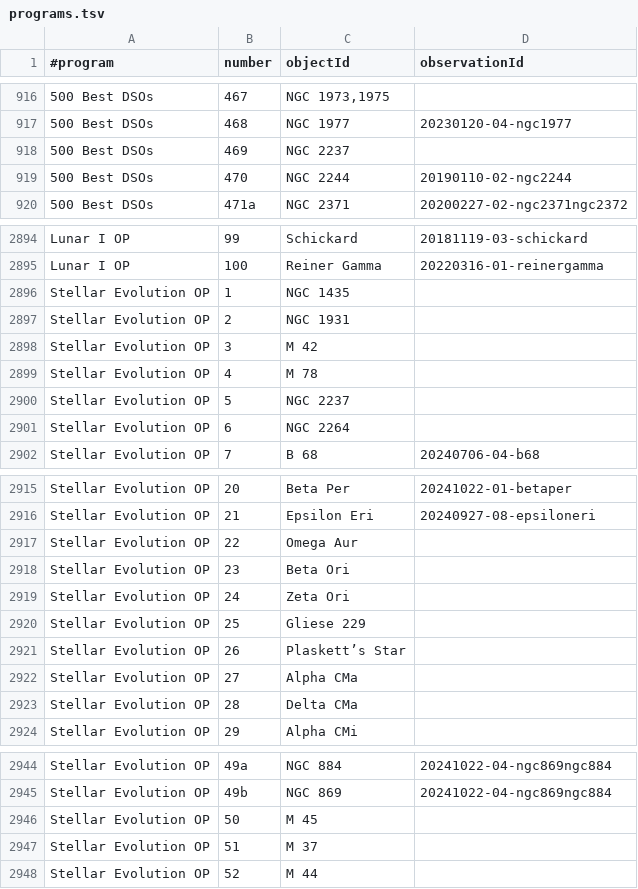
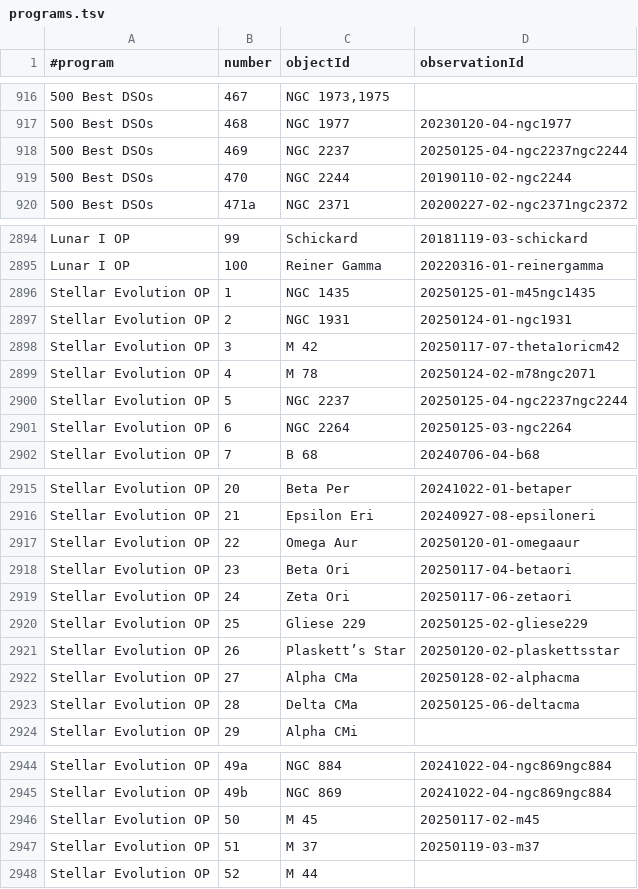
Before and after one commit to jonathanacross/astrodb, a TSV file: data/programs.tsv, drawn as a sheet; only a part is shown, gaps mark what is left out; the diff covers the shown part only; the diff names each change by its address in the sheet, - before the commit and + after, or states it on an @@ line.

Commit message:
adding observations through 2025-01-29

```diff
--- a/data/programs.tsv
+++ b/data/programs.tsv
-D918 (observationId): (empty)
+D918 (observationId): 20250125-04-ngc2237ngc2244
-D2896 (observationId): (empty)
+D2896 (observationId): 20250125-01-m45ngc1435
-D2897 (observationId): (empty)
+D2897 (observationId): 20250124-01-ngc1931
-D2898 (observationId): (empty)
+D2898 (observationId): 20250117-07-theta1oricm42
-D2899 (observationId): (empty)
+D2899 (observationId): 20250124-02-m78ngc2071
-D2900 (observationId): (empty)
+D2900 (observationId): 20250125-04-ngc2237ngc2244
-D2901 (observationId): (empty)
+D2901 (observationId): 20250125-03-ngc2264
-D2917 (observationId): (empty)
+D2917 (observationId): 20250120-01-omegaaur
-D2918 (observationId): (empty)
+D2918 (observationId): 20250117-04-betaori
-D2919 (observationId): (empty)
+D2919 (observationId): 20250117-06-zetaori
-D2920 (observationId): (empty)
+D2920 (observationId): 20250125-02-gliese229
-D2921 (observationId): (empty)
+D2921 (observationId): 20250120-02-plaskettsstar
-D2922 (observationId): (empty)
+D2922 (observationId): 20250128-02-alphacma
-D2923 (observationId): (empty)
+D2923 (observationId): 20250125-06-deltacma
-D2946 (observationId): (empty)
+D2946 (observationId): 20250117-02-m45
-D2947 (observationId): (empty)
+D2947 (observationId): 20250119-03-m37
```
Also changed, not shown: 12 edited cells elsewhere in this file, data/objects.tsv, 1 other file.
